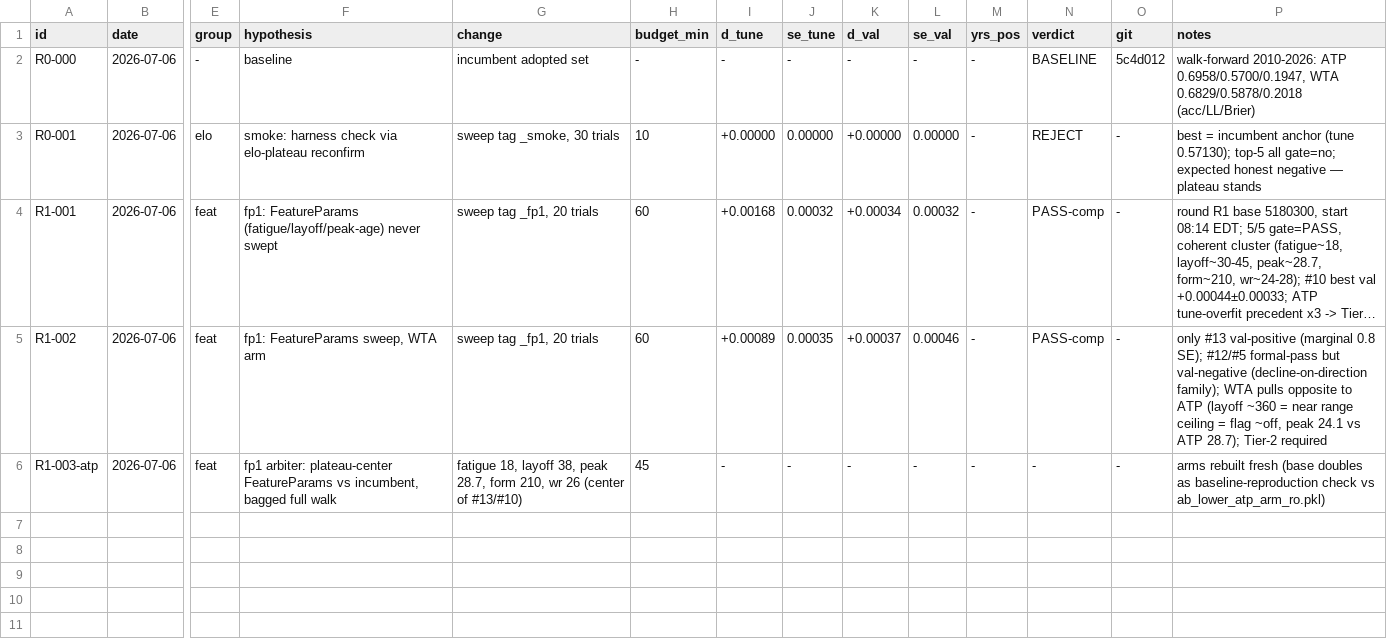
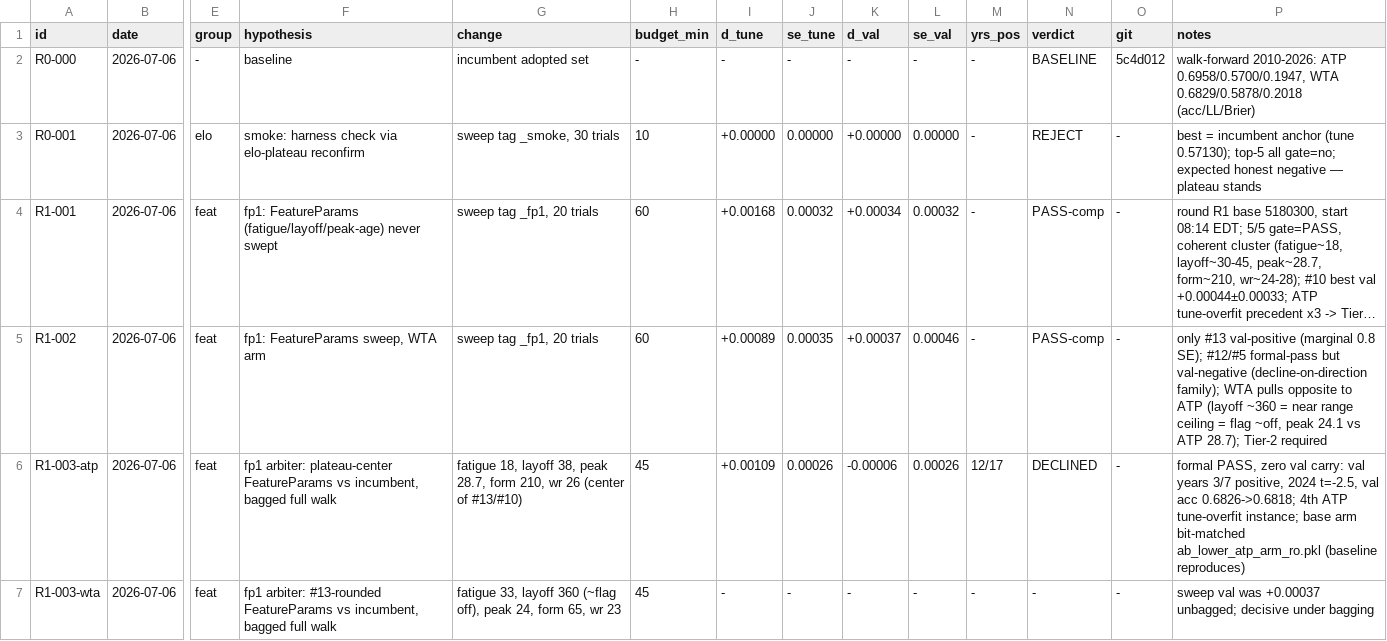
Before and after one commit to ARJUNVARMA2000/tennis-elo, a TSV file: tasks/research/ledger.tsv, drawn as a sheet; only a part is shown, gaps mark what is left out; long unchanged cells end in …; rows hold the shown columns only; the diff names each change by its address in the sheet, - before the commit and + after, or states it on an @@ line.

```diff
--- a/tasks/research/ledger.tsv
+++ b/tasks/research/ledger.tsv
-I6 (d_tune): -
+I6 (d_tune): +0.00109
-J6 (se_tune): -
+J6 (se_tune): 0.00026
-K6 (d_val): -
+K6 (d_val): -0.00006
-L6 (se_val): -
+L6 (se_val): 0.00026
-M6 (yrs_pos): -
+M6 (yrs_pos): 12/17
-N6 (verdict): -
+N6 (verdict): DECLINED
-P6 (notes): arms rebuilt fresh (base doubles as baseline-reproduction check vs ab_lower_atp_arm_ro.pkl)
+P6 (notes): formal PASS, zero val carry: val years 3/7 positive, 2024 t=-2.5, val acc 0.6826->0.6818; 4th ATP tune-overfit instance; base arm bit-matched ab_lower_atp_arm_ro.pkl (baseline reproduces)
+row 7: R1-003-wta | 2026-07-06 | feat | fp1 arbiter: #13-rounded FeatureParams vs incumbent, bagged full walk | fatigue 33, layoff 360 (~flag off), peak 24, form 65, wr 23 | 45 | - | - | - | - | - | - | - | sweep val was +0.00037 unbagged; decisive under bagging
```
